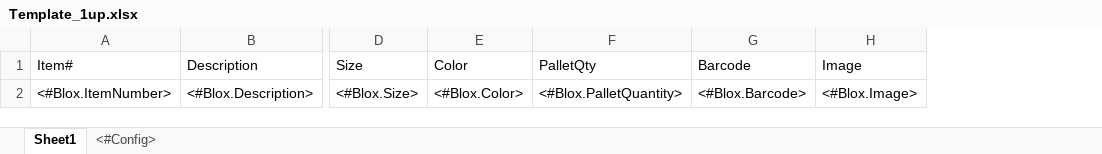
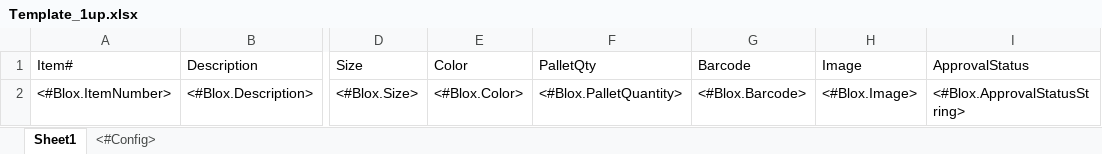
Before and after one commit to garmstrong11/PatioBlox, an Excel workbook: src/PatioBlox.DataExport/Templates/Template_1up.xlsx, sheet Sheet1, drawn as a sheet; only a part is shown, gaps mark what is left out; values as stored, in another font and other column widths than the file's, no borders; the diff names each change by its address in the sheet, - before the commit and + after, or states it on an @@ line.

```diff
--- a/src/PatioBlox.DataExport/Templates/Template_1up.xlsx (sheet Sheet1)
+++ b/src/PatioBlox.DataExport/Templates/Template_1up.xlsx (sheet Sheet1)
+column I (ApprovalStatus), row 2: <#Blox.ApprovalStatusString>
```
Also changed, not shown: 16 other files.
